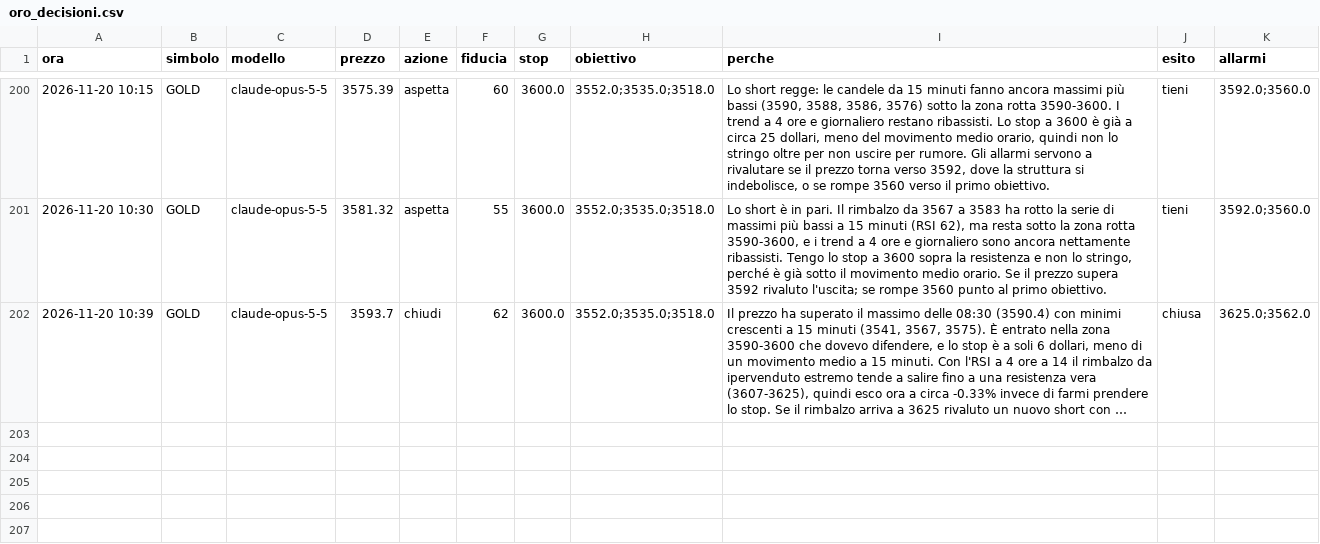
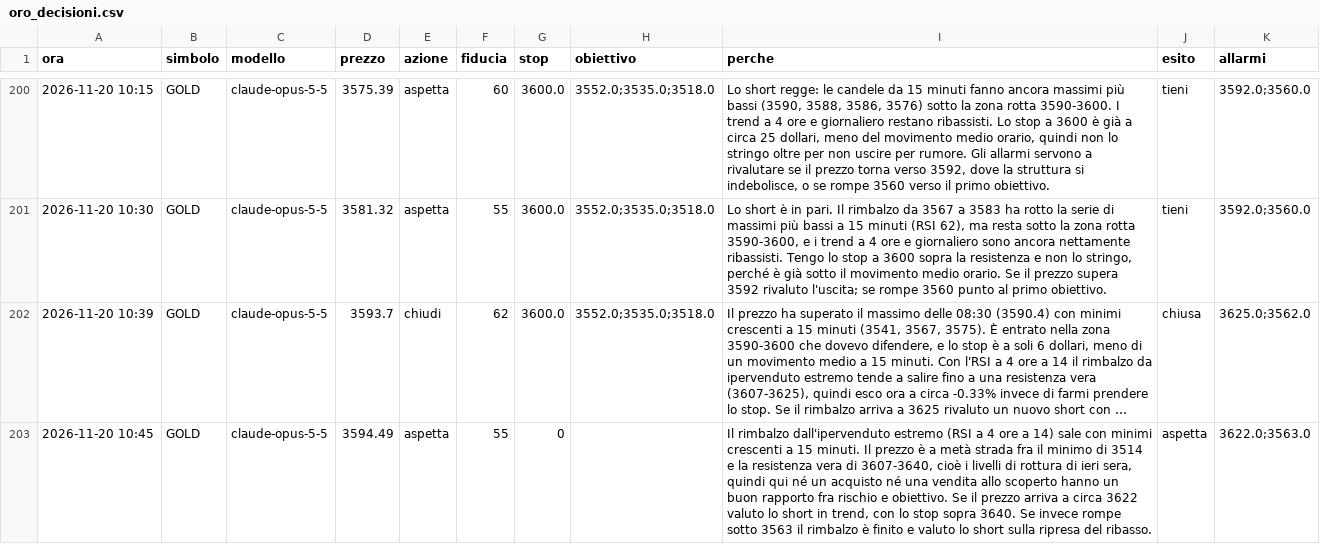
Before and after one commit to elfacvndo/timestral-bot, a CSV file: logs/oro_decisioni.csv, drawn as a sheet; only a part is shown, gaps mark what is left out; long unchanged cells end in …; the diff names each change by its address in the sheet, - before the commit and + after, or states it on an @@ line.

```diff
--- a/logs/oro_decisioni.csv
+++ b/logs/oro_decisioni.csv
+row 203: 2026-11-20 10:45 | GOLD | claude-opus-5-5 | 3594.49 | aspetta | 55 | 0 |  | Il rimbalzo dall'ipervenduto estremo (RSI a 4 ore a 14) sale con minimi crescenti a 15 minuti. Il prezzo è a metà strada fra il minimo di 3514 e la resistenza vera di 3607-3640, cioè i livelli di rottura di ieri sera, quindi qui né un acquisto né una vendita allo scoperto hanno un buon rapporto fra rischio e obiettivo. Se il prezzo arriva a circa 3622 valuto lo short in trend, con lo stop sopra 3640. Se invece rompe sotto 3563 il rimbalzo è finito e valuto lo short sulla ripresa del ribasso. | aspetta | 3622.0;3563.0
```
Also changed, not shown: logs/oro_lezioni.csv.
